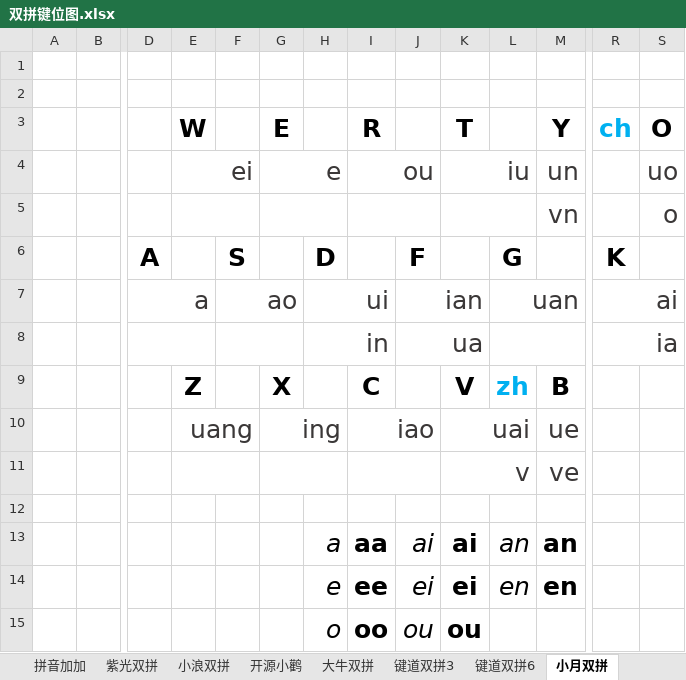
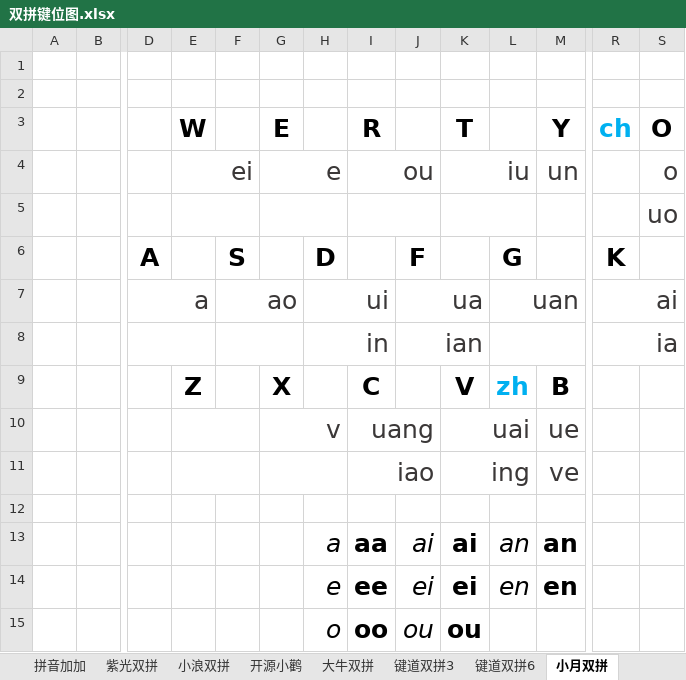
Before and after one commit to BlueSky-07/Shuang, an Excel workbook: resources/双拼键位图.xlsx, sheet 小月双拼, drawn as a sheet; only a part is shown, gaps mark what is left out; values as stored, in another font and other column widths than the file's, no borders; removed rows and columns are numbered as before the commit, all else as after; rows hold the shown columns only; the diff names each change by its address in the sheet, - before the commit and + after, or states it on an @@ line.

```diff
--- a/resources/双拼键位图.xlsx (sheet 小月双拼)
+++ b/resources/双拼键位图.xlsx (sheet 小月双拼)
-S4 (O): uo
+S4 (O): o
-row 5:  |  |  |  |  |  |  |  |  |  |  | vn |  | o
+row 5:  |  |  |  |  |  |  |  |  |  |  |  |  | uo
-J7: ian
+J7: ua
-J8: ua
+J8: ian
-E10 (W): uang
+E10 (W): (empty)
-G10 (E): ing
+G10 (E): v
-I10 (R): iao
+I10 (R): uang
-I11 (R): (empty)
+I11 (R): iao
-K11 (T): v
+K11 (T): ing
```
Also changed, not shown: 3 other files.
